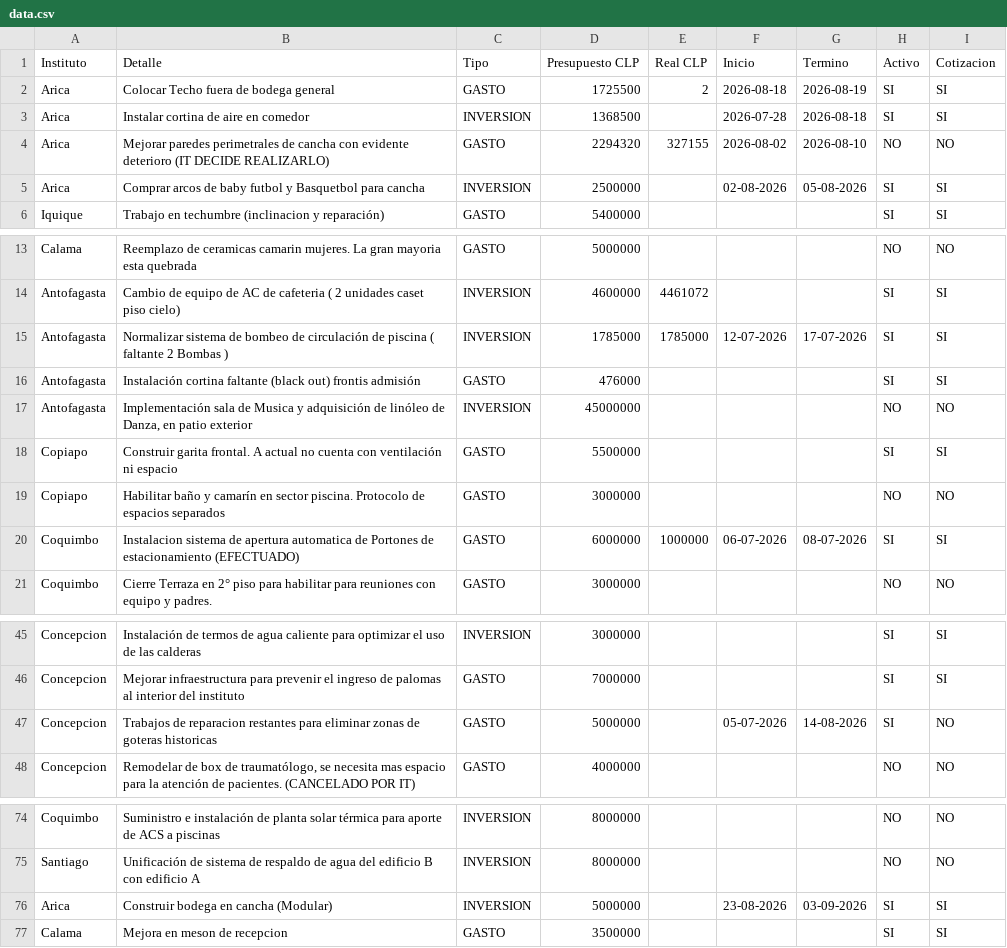
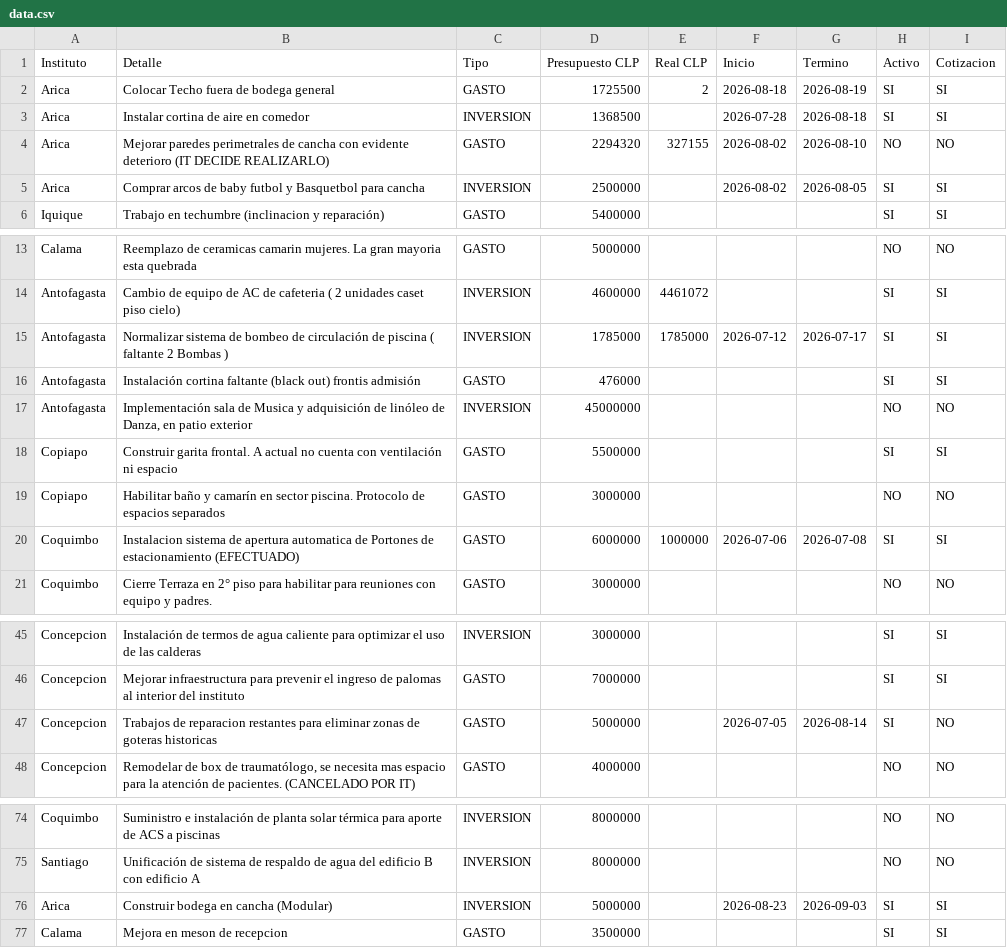
Before and after one commit to gberetta0316/planinfraestructurateleton, a CSV file: data.csv, drawn as a sheet; only a part is shown, gaps mark what is left out.

Commit message:
Normalizar las fechas restantes en formato antiguo del data.csv publicado

```diff
--- a/data.csv
+++ b/data.csv
@@ -4,3 +4,3 @@ Arica;Instalar cortina de aire en comedor;INVERSION;1368500;;2026-07-28;2026-08-
 Arica;Mejorar paredes perimetrales de cancha con evidente deterioro (IT DECIDE REALIZARLO);GASTO;2294320;327155;2026-08-02;2026-08-10;NO;NO
-Arica;Comprar arcos de baby futbol y Basquetbol para cancha;INVERSION;2500000;;02-08-2026;05-08-2026;SI;SI
+Arica;Comprar arcos de baby futbol y Basquetbol para cancha;INVERSION;2500000;;2026-08-02;2026-08-05;SI;SI
 Iquique;Trabajo en techumbre (inclinacion y reparación);GASTO;5400000;;;;SI;SI
@@ -14,3 +14,3 @@ Calama;Reemplazo de ceramicas camarin mujeres. La gran mayoria esta quebrada;GAS
 Antofagasta;Cambio de equipo de AC de cafeteria ( 2 unidades caset piso cielo);INVERSION;4600000;4461072;;;SI;SI
-Antofagasta;Normalizar sistema de bombeo de circulación de  piscina ( faltante 2 Bombas );INVERSION;1785000;1785000;12-07-2026;17-07-2026;SI;SI
+Antofagasta;Normalizar sistema de bombeo de circulación de  piscina ( faltante 2 Bombas );INVERSION;1785000;1785000;2026-07-12;2026-07-17;SI;SI
 Antofagasta;Instalación cortina faltante (black out) frontis admisión;GASTO;476000;;;;SI;SI
@@ -19,3 +19,3 @@ Copiapo;Construir garita frontal. A actual  no cuenta con ventilación ni espaci
 Copiapo;Habilitar baño y camarín en sector piscina. Protocolo de espacios separados;GASTO;3000000;;;;NO;NO
-Coquimbo;Instalacion sistema de apertura automatica de Portones de estacionamiento (EFECTUADO);GASTO;6000000;1000000;06-07-2026;08-07-2026;SI;SI
+Coquimbo;Instalacion sistema de apertura automatica de Portones de estacionamiento (EFECTUADO);GASTO;6000000;1000000;2026-07-06;2026-07-08;SI;SI
 Coquimbo;Cierre Terraza en 2° piso para habilitar para reuniones con equipo y padres.;GASTO;3000000;;;;NO;NO
@@ -46,3 +46,3 @@ Concepcion;Instalación de termos de agua caliente para optimizar el uso de las
 Concepcion;Mejorar infraestructura para prevenir el ingreso de palomas al interior del instituto;GASTO;7000000;;;;SI;SI
-Concepcion;Trabajos de reparacion restantes para eliminar zonas de goteras historicas;GASTO;5000000;;05-07-2026;14-08-2026;SI;NO
+Concepcion;Trabajos de reparacion restantes para eliminar zonas de goteras historicas;GASTO;5000000;;2026-07-05;2026-08-14;SI;NO
 Concepcion;"Remodelar de box de traumatólogo, se necesita mas espacio para la atención de pacientes. (CANCELADO POR IT)";GASTO;4000000;;;;NO;NO
@@ -75,3 +75,3 @@ Coquimbo;Suministro e instalación de planta solar térmica para aporte de ACS a
 Santiago;Unificación de sistema de respaldo de agua del edificio B con edificio A;INVERSION;8000000;;;;NO;NO
-Arica;Construir bodega en cancha (Modular);INVERSION;5000000;;23-08-2026;03-09-2026;SI;SI
+Arica;Construir bodega en cancha (Modular);INVERSION;5000000;;2026-08-23;2026-09-03;SI;SI
 Calama;Mejora en meson de recepcion;GASTO;3500000;;;;SI;SI
```
